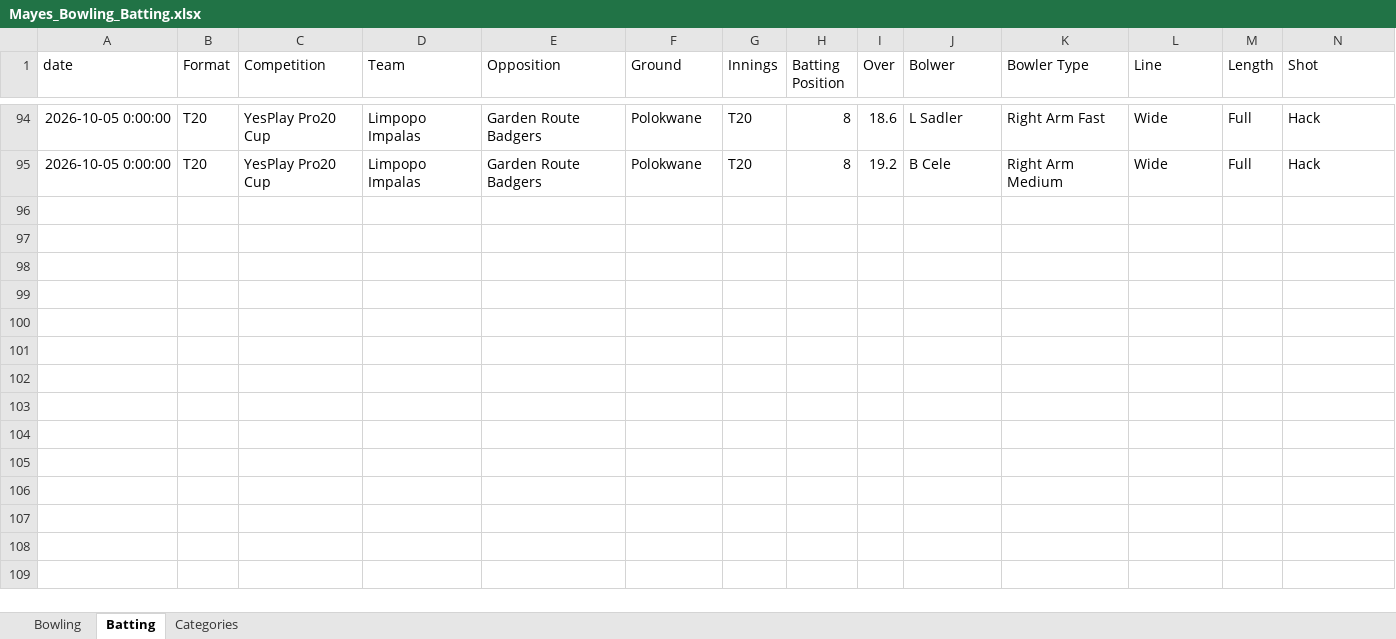
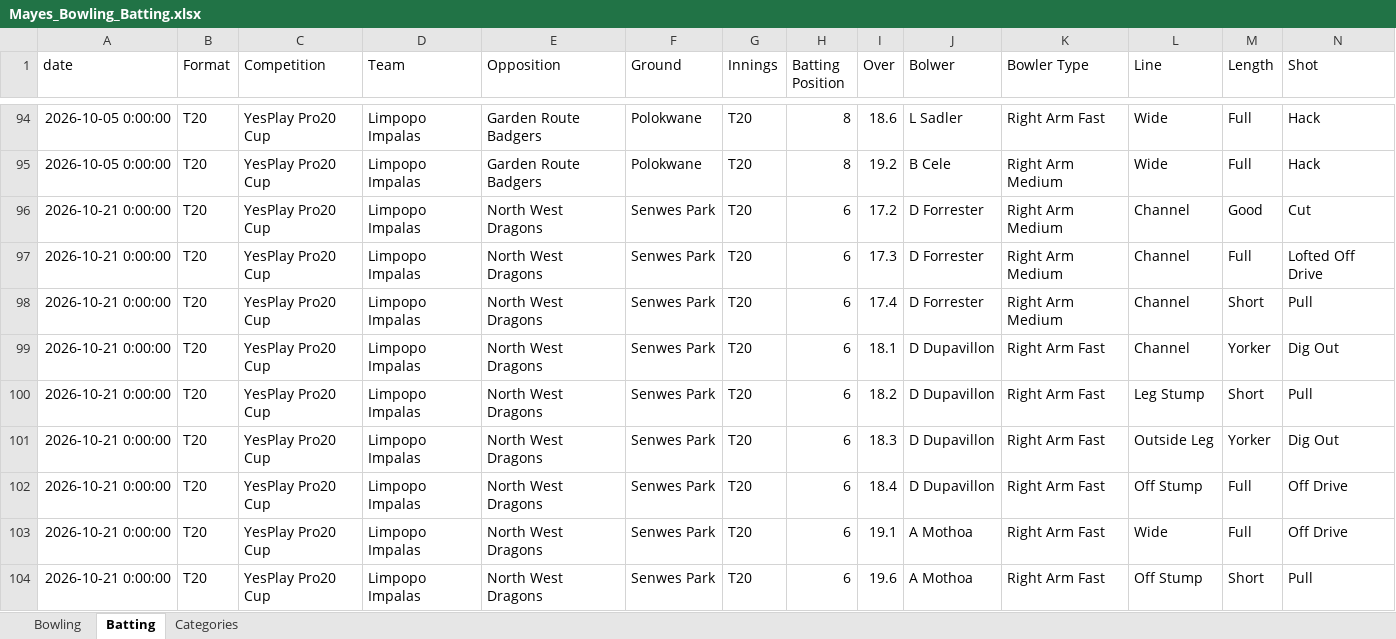
Before and after one commit to deanosmudgedyer/cricket-performance-analytics, an Excel workbook: backend/data/raw/Mayes_Bowling_Batting.xlsx, sheet Batting, drawn as a sheet; only a part is shown, gaps mark what is left out; values as stored, in another font and other column widths than the file's, no borders; rows hold the shown columns only; the diff names each change by its address in the sheet, - before the commit and + after, or states it on an @@ line.

```diff
--- a/backend/data/raw/Mayes_Bowling_Batting.xlsx (sheet Batting)
+++ b/backend/data/raw/Mayes_Bowling_Batting.xlsx (sheet Batting)
+row 96: 2026-10-21 0:00:00 | T20 | YesPlay Pro20 Cup | Limpopo Impalas | North West Dragons | Senwes Park | T20 | 6 | 17.2 | D Forrester | Right Arm Medium | Channel | Good | Cut
+row 97: 2026-10-21 0:00:00 | T20 | YesPlay Pro20 Cup | Limpopo Impalas | North West Dragons | Senwes Park | T20 | 6 | 17.3 | D Forrester | Right Arm Medium | Channel | Full | Lofted Off Drive
+row 98: 2026-10-21 0:00:00 | T20 | YesPlay Pro20 Cup | Limpopo Impalas | North West Dragons | Senwes Park | T20 | 6 | 17.4 | D Forrester | Right Arm Medium | Channel | Short | Pull
+row 99: 2026-10-21 0:00:00 | T20 | YesPlay Pro20 Cup | Limpopo Impalas | North West Dragons | Senwes Park | T20 | 6 | 18.1 | D Dupavillon | Right Arm Fast | Channel | Yorker | Dig Out
+row 100: 2026-10-21 0:00:00 | T20 | YesPlay Pro20 Cup | Limpopo Impalas | North West Dragons | Senwes Park | T20 | 6 | 18.2 | D Dupavillon | Right Arm Fast | Leg Stump | Short | Pull
+row 101: 2026-10-21 0:00:00 | T20 | YesPlay Pro20 Cup | Limpopo Impalas | North West Dragons | Senwes Park | T20 | 6 | 18.3 | D Dupavillon | Right Arm Fast | Outside Leg | Yorker | Dig Out
+row 102: 2026-10-21 0:00:00 | T20 | YesPlay Pro20 Cup | Limpopo Impalas | North West Dragons | Senwes Park | T20 | 6 | 18.4 | D Dupavillon | Right Arm Fast | Off Stump | Full | Off Drive
+row 103: 2026-10-21 0:00:00 | T20 | YesPlay Pro20 Cup | Limpopo Impalas | North West Dragons | Senwes Park | T20 | 6 | 19.1 | A Mothoa | Right Arm Fast | Wide | Full | Off Drive
+row 104: 2026-10-21 0:00:00 | T20 | YesPlay Pro20 Cup | Limpopo Impalas | North West Dragons | Senwes Park | T20 | 6 | 19.6 | A Mothoa | Right Arm Fast | Off Stump | Short | Pull
```
Also changed, not shown: sheet Bowling.
